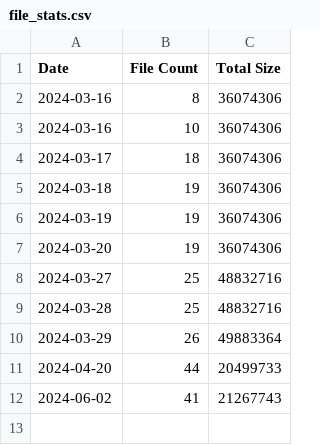
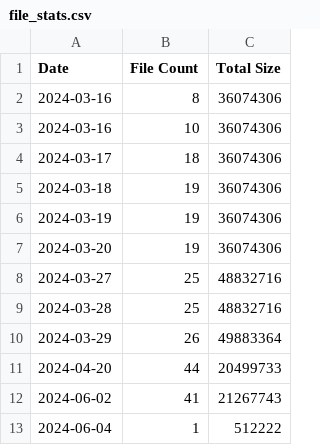
Before and after one commit to Hansat04/Single-Click-File-Hosting-Script, a CSV file: htdocs/Speicher/file_stats.csv, drawn as a sheet; the diff names each change by its address in the sheet, - before the commit and + after, or states it on an @@ line.

```diff
--- a/htdocs/Speicher/file_stats.csv
+++ b/htdocs/Speicher/file_stats.csv
+row 13: 2024-06-04 | 1 | 512222
```
Also changed, not shown: htdocs/Uploaded_Files/uploaded_files.csv, htdocs/sicherspeicher/reports.csv, 10 other files.
